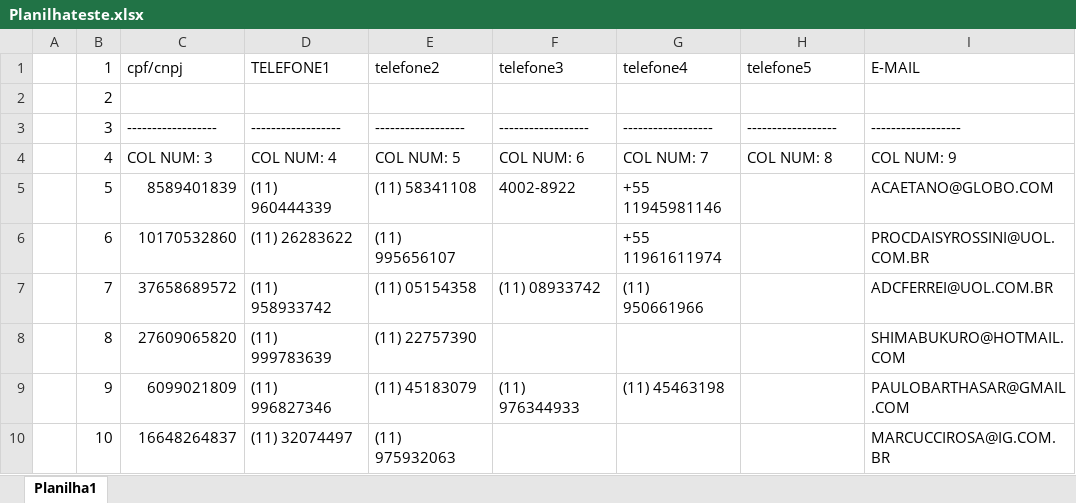
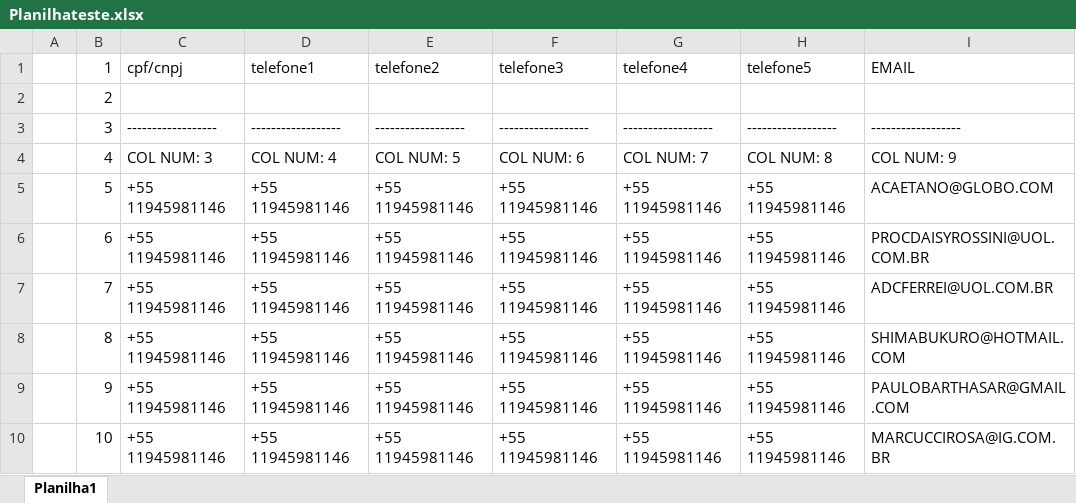
Before and after one commit to Leonardo-Cerqueira/projetosFaculdade, an Excel workbook: Projeto Python/Planilhateste.xlsx, sheet Planilha1, drawn as a sheet; only a part is shown; values as stored, in another font and other column widths than the file's, no cell formats; the diff covers the shown part only; the diff names each change by its address in the sheet, - before the commit and + after, or states it on an @@ line.

```diff
--- a/Projeto Python/Planilhateste.xlsx (sheet Planilha1)
+++ b/Projeto Python/Planilhateste.xlsx (sheet Planilha1)
-D1: TELEFONE1
+D1: telefone1
-I1: E-MAIL
+I1: EMAIL
-C5 (cpf/cnpj): 8589401839
+C5 (cpf/cnpj): +55 11945981146
-D5 (telefone1): (11) 960444339
+D5 (telefone1): +55 11945981146
-E5 (telefone2): (11) 58341108
+E5 (telefone2): +55 11945981146
-F5 (telefone3): 4002-8922
+F5 (telefone3): +55 11945981146
-H5:H10 (telefone5): (empty)
+H5:H10 (telefone5): +55 11945981146
-C6 (cpf/cnpj): 10170532860
+C6 (cpf/cnpj): +55 11945981146
-D6 (telefone1): (11) 26283622
+D6 (telefone1): +55 11945981146
-E6 (telefone2): (11) 995656107
+E6 (telefone2): +55 11945981146
-F6 (telefone3): (empty)
+F6 (telefone3): +55 11945981146
-G6 (telefone4): +55 11961611974
+G6 (telefone4): +55 11945981146
-C7 (cpf/cnpj): 37658689572
+C7 (cpf/cnpj): +55 11945981146
-D7 (telefone1): (11) 958933742
+D7 (telefone1): +55 11945981146
-E7 (telefone2): (11) 05154358
+E7 (telefone2): +55 11945981146
-F7 (telefone3): (11) 08933742
+F7 (telefone3): +55 11945981146
-G7 (telefone4): (11) 950661966
+G7 (telefone4): +55 11945981146
-C8 (cpf/cnpj): 27609065820
+C8 (cpf/cnpj): +55 11945981146
-D8 (telefone1): (11) 999783639
+D8 (telefone1): +55 11945981146
-E8 (telefone2): (11) 22757390
+E8 (telefone2): +55 11945981146
-F8 (telefone3): (empty)
+F8 (telefone3): +55 11945981146
-G8 (telefone4): (empty)
+G8 (telefone4): +55 11945981146
-C9 (cpf/cnpj): 6099021809
+C9 (cpf/cnpj): +55 11945981146
-D9 (telefone1): (11) 996827346
+D9 (telefone1): +55 11945981146
-E9 (telefone2): (11) 45183079
+E9 (telefone2): +55 11945981146
-F9 (telefone3): (11) 976344933
+F9 (telefone3): +55 11945981146
-G9 (telefone4): (11) 45463198
+G9 (telefone4): +55 11945981146
-C10 (cpf/cnpj): 16648264837
+C10 (cpf/cnpj): +55 11945981146
-D10 (telefone1): (11) 32074497
+D10 (telefone1): +55 11945981146
-E10 (telefone2): (11) 975932063
+E10 (telefone2): +55 11945981146
-F10 (telefone3): (empty)
+F10 (telefone3): +55 11945981146
-G10 (telefone4): (empty)
+G10 (telefone4): +55 11945981146
```
Also changed, not shown: 204 edited cells elsewhere in this sheet, cell formats, 5 other files.
